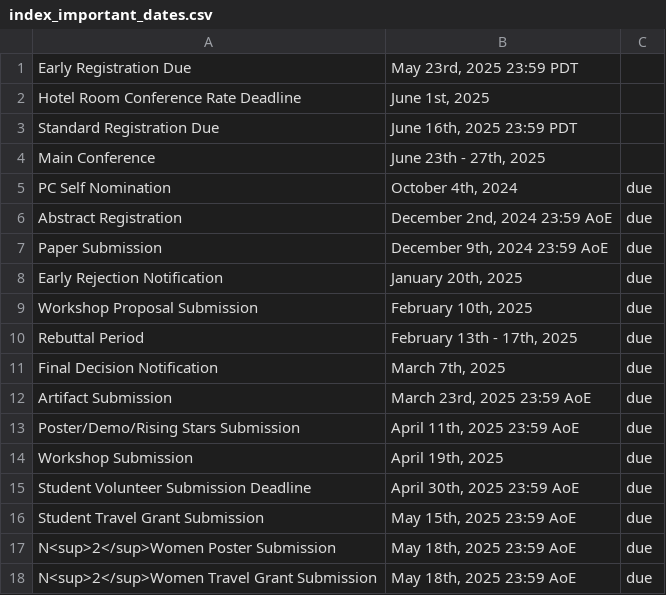
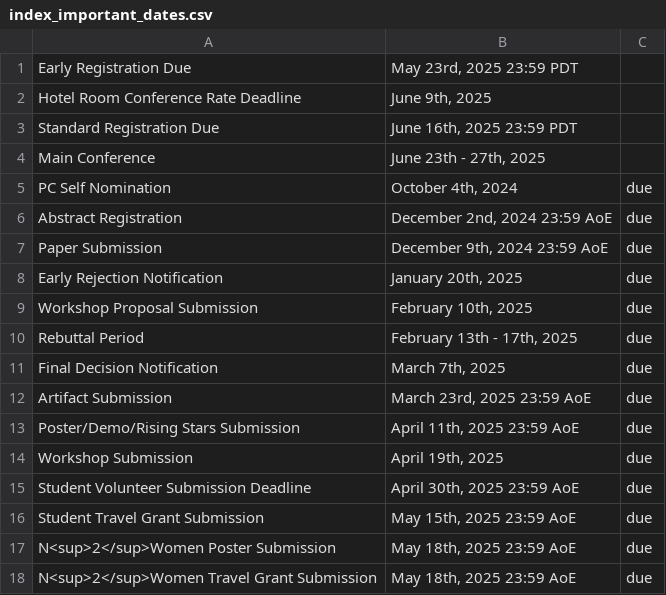
Before and after one commit to mobisys2025/website, a CSV file: assets/index_important_dates.csv, drawn as a sheet.

```diff
--- a/assets/index_important_dates.csv
+++ b/assets/index_important_dates.csv
@@ -1,3 +1,3 @@
 "Early Registration Due","May 23rd, 2025 23:59 PDT",""
-"Hotel Room Conference Rate Deadline","June 1st, 2025",""
+"Hotel Room Conference Rate Deadline","June 9th, 2025",""
 "Standard Registration Due","June 16th, 2025 23:59 PDT",""
```
Also changed, not shown: 1 other file.
